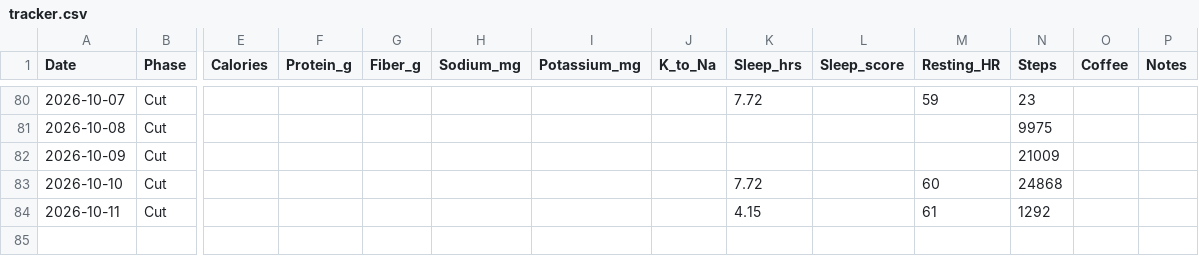
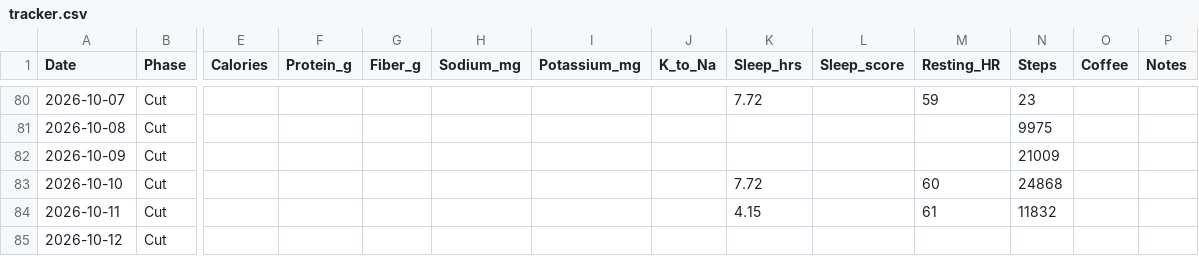
Before and after one commit to zyrxun/body-and-mind, a CSV file: tracker.csv, drawn as a sheet; only a part is shown, gaps mark what is left out; rows hold the shown columns only; the diff names each change by its address in the sheet, - before the commit and + after, or states it on an @@ line.

Commit message:
auto: health sync

```diff
--- a/tracker.csv
+++ b/tracker.csv
-N84 (Steps): 1292
+N84 (Steps): 11832
+row 85: 2026-10-12 | Cut
```
